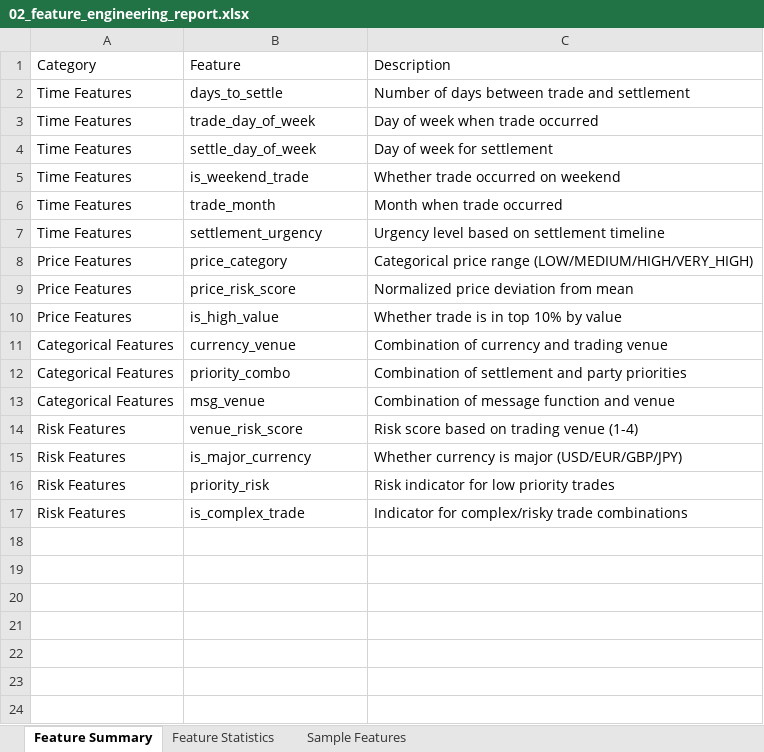
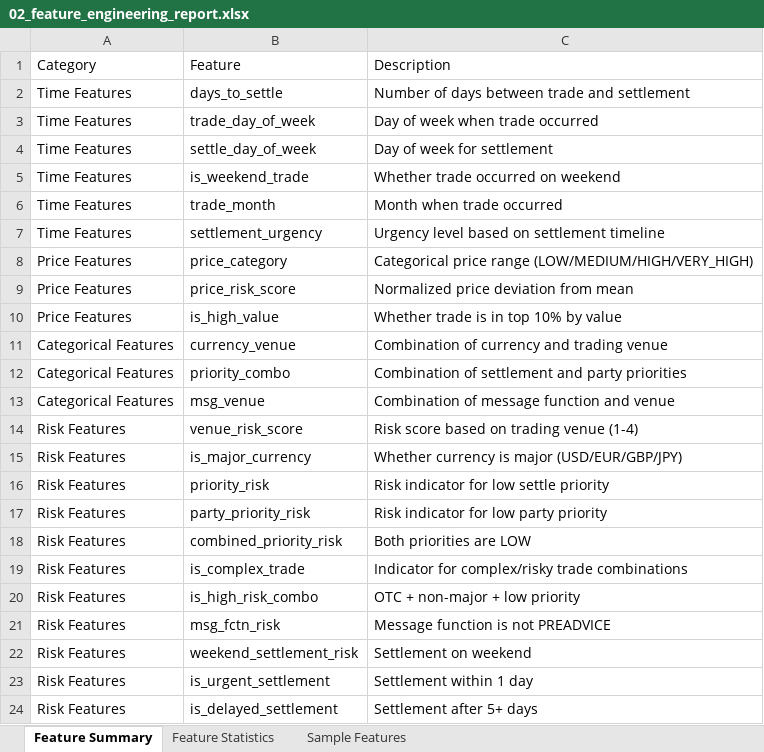
Before and after one commit to Client-Engineering-Indonesia/Bob-Workshop-IBM-Indonesia, an Excel workbook: Module-3-DataScientist and ML/results/reports/02_feature_engineering_report.xlsx, sheet Feature Summary, drawn as a sheet; values as stored, in another font and other column widths than the file's, no borders; the diff names each change by its address in the sheet, - before the commit and + after, or states it on an @@ line.

```diff
--- a/Module-3-DataScientist and ML/results/reports/02_feature_engineering_report.xlsx (sheet Feature Summary)
+++ b/Module-3-DataScientist and ML/results/reports/02_feature_engineering_report.xlsx (sheet Feature Summary)
-C16: Risk indicator for low priority trades
+C16: Risk indicator for low settle priority
+row 17: Risk Features | party_priority_risk | Risk indicator for low party priority
+row 18: Risk Features | combined_priority_risk | Both priorities are LOW
+row 20: Risk Features | is_high_risk_combo | OTC + non-major + low priority
+row 21: Risk Features | msg_fctn_risk | Message function is not PREADVICE
+row 22: Risk Features | weekend_settlement_risk | Settlement on weekend
+row 23: Risk Features | is_urgent_settlement | Settlement within 1 day
+row 24: Risk Features | is_delayed_settlement | Settlement after 5+ days
```
Also changed, not shown: sheet Sample Features, sheet Feature Statistics, Module-3-DataScientist and ML/results/reports/01_data_quality_report.xlsx, Module-3-DataScientist and ML/results/reports/03_model_results_report.xlsx, 14 other files.
